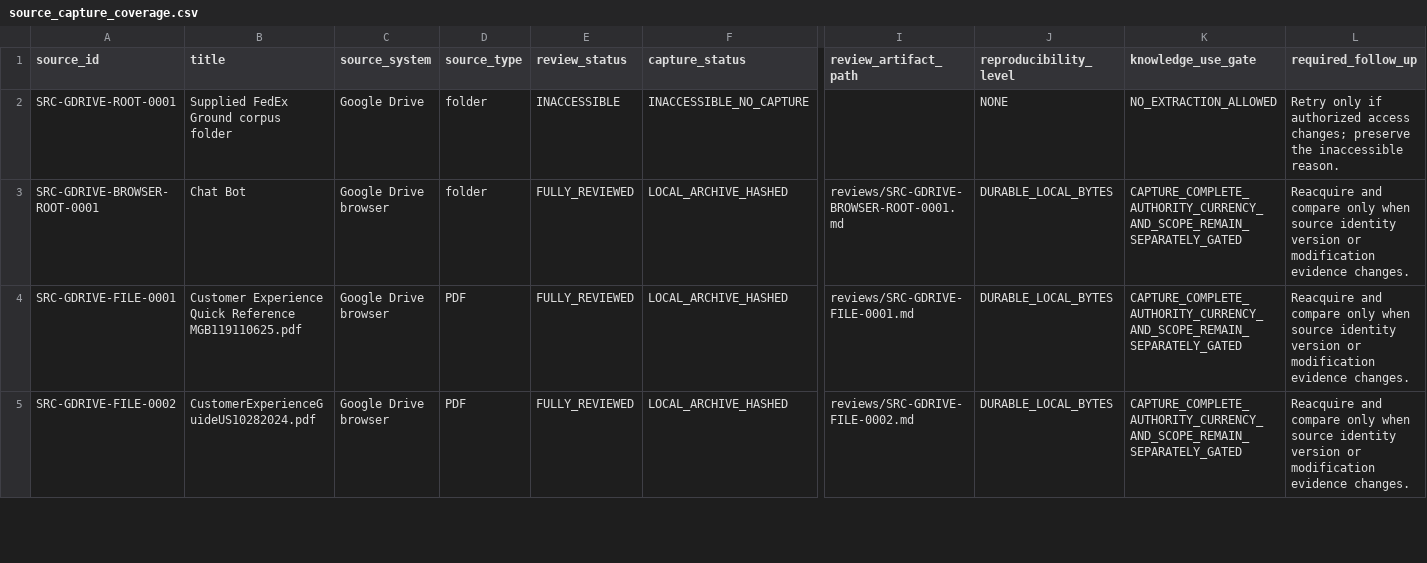
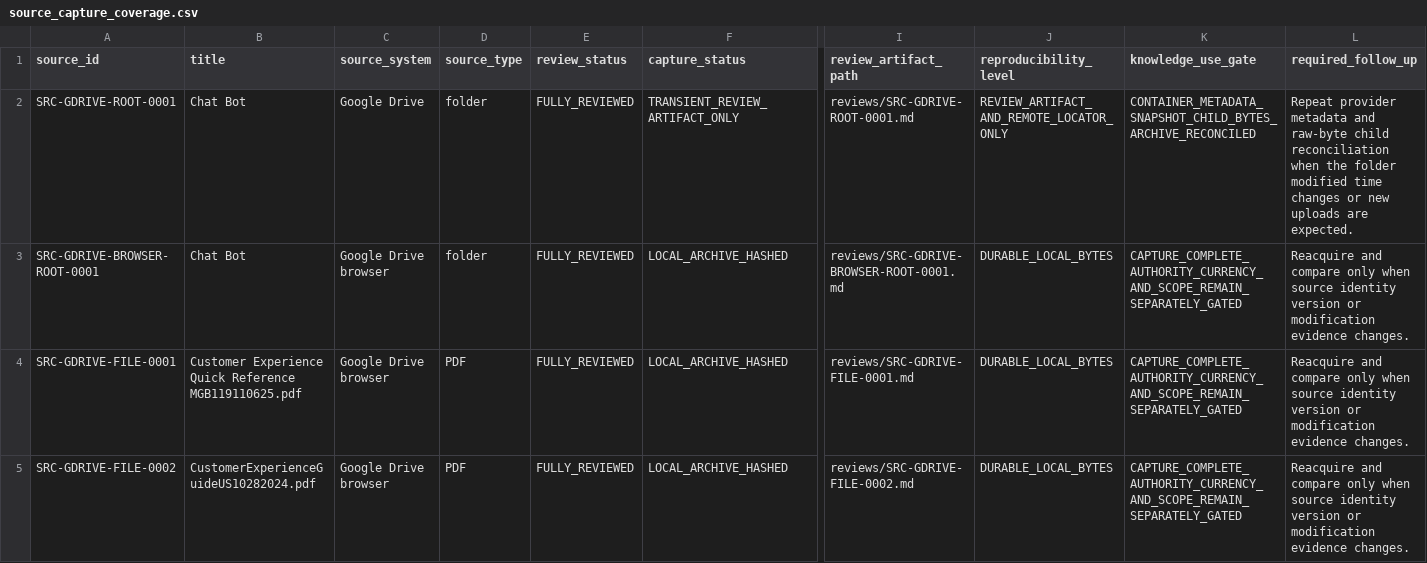
Before and after one commit to metzgerphil/readyroute, a CSV file: research/fedex-ground-driver-knowledge/inventory/source_capture_coverage.csv, drawn as a sheet; only a part is shown, gaps mark what is left out; the diff names each change by its address in the sheet, - before the commit and + after, or states it on an @@ line.

```diff
--- a/research/fedex-ground-driver-knowledge/inventory/source_capture_coverage.csv
+++ b/research/fedex-ground-driver-knowledge/inventory/source_capture_coverage.csv
-B2 (title): Supplied FedEx Ground corpus folder
+B2 (title): Chat Bot
-E2 (review_status): INACCESSIBLE
+E2 (review_status): FULLY_REVIEWED
-F2 (capture_status): INACCESSIBLE_NO_CAPTURE
+F2 (capture_status): TRANSIENT_REVIEW_ARTIFACT_ONLY
-I2 (review_artifact_path): (empty)
+I2 (review_artifact_path): reviews/SRC-GDRIVE-ROOT-0001.md
-J2 (reproducibility_level): NONE
+J2 (reproducibility_level): REVIEW_ARTIFACT_AND_REMOTE_LOCATOR_ONLY
-K2 (knowledge_use_gate): NO_EXTRACTION_ALLOWED
+K2 (knowledge_use_gate): CONTAINER_METADATA_SNAPSHOT_CHILD_BYTES_ARCHIVE_RECONCILED
-L2 (required_follow_up): Retry only if authorized access changes; preserve the inaccessible reason.
+L2 (required_follow_up): Repeat provider metadata and raw-byte child reconciliation when the folder modified time changes or new uploads are expected.
```
Also changed, not shown: research/fedex-ground-driver-knowledge/inventory/source_inventory.csv, research/fedex-ground-driver-knowledge/inventory/source_knowledge_coverage.csv, 20 other files.
